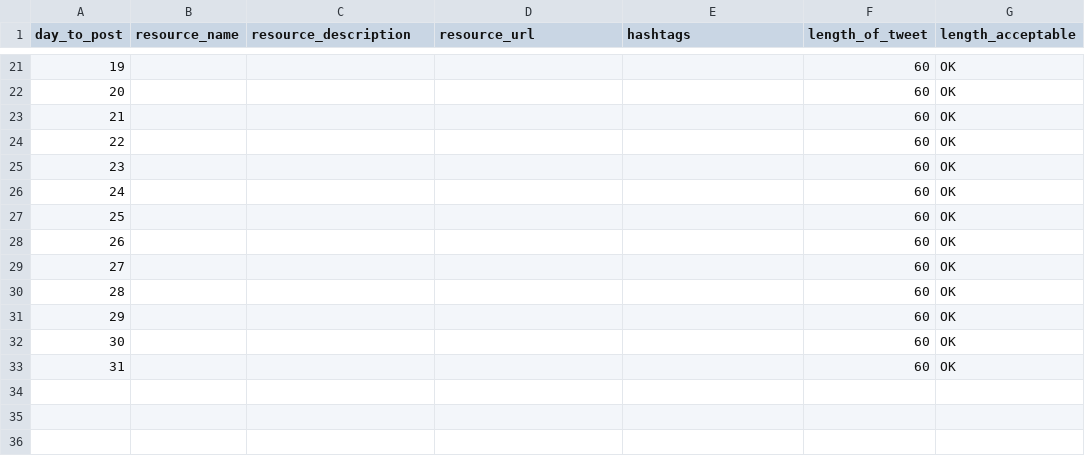
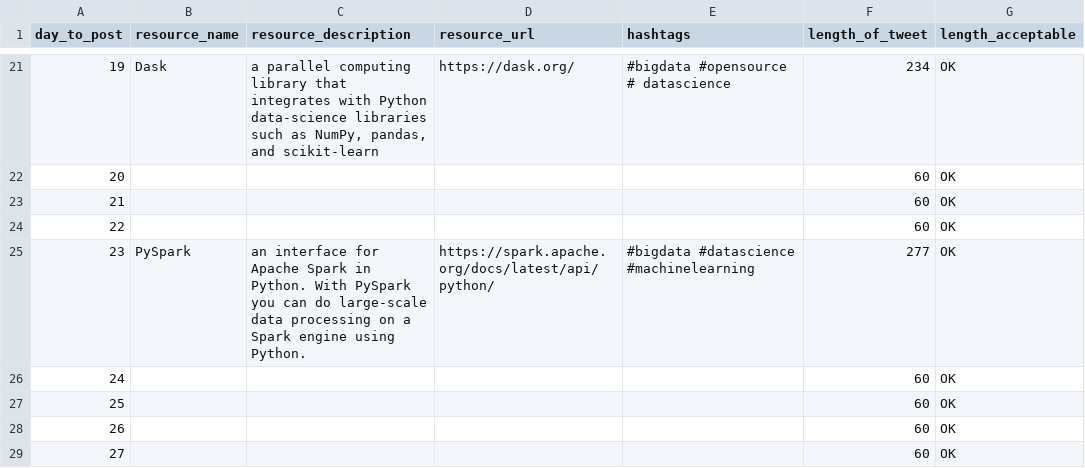
Before and after one commit to PyLadiesBerlin/advent_twitter_bot, a CSV file: src/data/advent_data.csv, drawn as a sheet; only a part is shown, gaps mark what is left out; the shorter side is filled out with more unchanged rows; the diff covers the shown part only.

```diff
--- a/src/data/advent_data.csv
+++ b/src/data/advent_data.csv
@@ -21,2 +21,2 @@ day_to_post,resource_name,resource_description,resource_url,hashtags,length_of_t
-19,,,,,60,OK
+19,Dask,"a parallel computing library that integrates with Python data-science libraries such as NumPy, pandas, and scikit-learn",https://dask.org/,#bigdata #opensource # datascience,234,OK
 20,,,,,60,OK
@@ -24,3 +24,3 @@ day_to_post,resource_name,resource_description,resource_url,hashtags,length_of_t
 22,,,,,60,OK
-23,,,,,60,OK
+23,PySpark,an interface for Apache Spark in Python. With PySpark you can do large-scale data processing on a Spark engine using Python.,https://spark.apache.org/docs/latest/api/python/,#bigdata #datascience #machinelearning,277,OK
 24,,,,,60,OK
```
Also changed, not shown: 28 edited cells elsewhere in this file.
